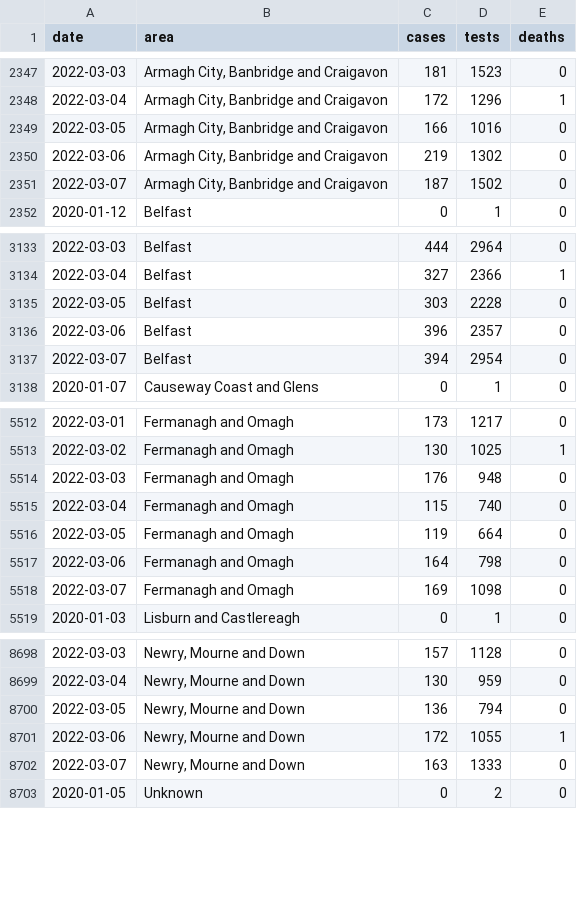
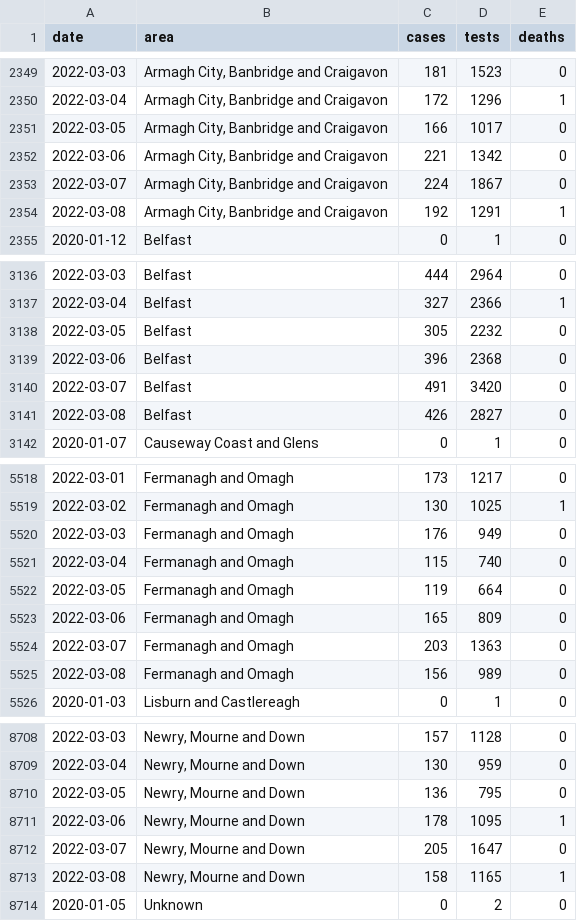
Before and after one commit to obrienjoey/covid19northernireland, a CSV file: data/ni_covid_local.csv, drawn as a sheet; only a part is shown, gaps mark what is left out; the diff covers the shown part only.

```diff
--- a/data/ni_covid_local.csv
+++ b/data/ni_covid_local.csv
@@ -2348,5 +2350,6 @@ date,area,cases,tests,deaths
 2022-03-04,"Armagh City, Banbridge and Craigavon",172,1296,1
-2022-03-05,"Armagh City, Banbridge and Craigavon",166,1016,0
-2022-03-06,"Armagh City, Banbridge and Craigavon",219,1302,0
-2022-03-07,"Armagh City, Banbridge and Craigavon",187,1502,0
+2022-03-05,"Armagh City, Banbridge and Craigavon",166,1017,0
+2022-03-06,"Armagh City, Banbridge and Craigavon",221,1342,0
+2022-03-07,"Armagh City, Banbridge and Craigavon",224,1867,0
+2022-03-08,"Armagh City, Banbridge and Craigavon",192,1291,1
 2020-01-12,Belfast,0,1,0
@@ -3134,5 +3137,6 @@ date,area,cases,tests,deaths
 2022-03-04,Belfast,327,2366,1
-2022-03-05,Belfast,303,2228,0
-2022-03-06,Belfast,396,2357,0
-2022-03-07,Belfast,394,2954,0
+2022-03-05,Belfast,305,2232,0
+2022-03-06,Belfast,396,2368,0
+2022-03-07,Belfast,491,3420,0
+2022-03-08,Belfast,426,2827,0
 2020-01-07,Causeway Coast and Glens,0,1,0
@@ -5513,7 +5519,8 @@ date,area,cases,tests,deaths
 2022-03-02,Fermanagh and Omagh,130,1025,1
-2022-03-03,Fermanagh and Omagh,176,948,0
+2022-03-03,Fermanagh and Omagh,176,949,0
 2022-03-04,Fermanagh and Omagh,115,740,0
 2022-03-05,Fermanagh and Omagh,119,664,0
-2022-03-06,Fermanagh and Omagh,164,798,0
-2022-03-07,Fermanagh and Omagh,169,1098,0
+2022-03-06,Fermanagh and Omagh,165,809,0
+2022-03-07,Fermanagh and Omagh,203,1363,0
+2022-03-08,Fermanagh and Omagh,156,989,0
 2020-01-03,Lisburn and Castlereagh,0,1,0
@@ -8699,5 +8709,6 @@ date,area,cases,tests,deaths
 2022-03-04,"Newry, Mourne and Down",130,959,0
-2022-03-05,"Newry, Mourne and Down",136,794,0
-2022-03-06,"Newry, Mourne and Down",172,1055,1
-2022-03-07,"Newry, Mourne and Down",163,1333,0
+2022-03-05,"Newry, Mourne and Down",136,795,0
+2022-03-06,"Newry, Mourne and Down",178,1095,1
+2022-03-07,"Newry, Mourne and Down",205,1647,0
+2022-03-08,"Newry, Mourne and Down",158,1165,1
 2020-01-05,Unknown,0,2,0
```
Also changed, not shown: 8 added rows and 45 edited cells elsewhere in this file, data/ni_covid_national.csv, 1 other file.
